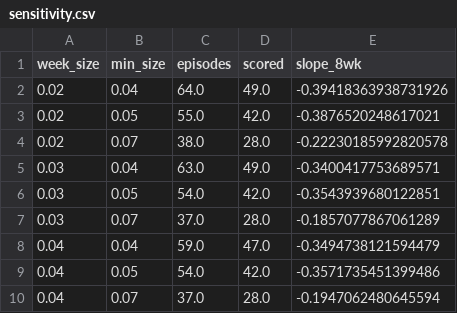
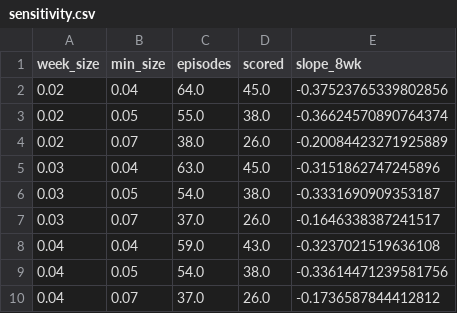
Before and after one commit to Kar488/retail-world-models, a CSV file: results/paper2/sensitivity.csv, drawn as a sheet.

```diff
--- a/results/paper2/sensitivity.csv
+++ b/results/paper2/sensitivity.csv
@@ -1,10 +1,10 @@
 week_size,min_size,episodes,scored,slope_8wk
-0.02,0.04,64.0,49.0,-0.39418363938731926
-0.02,0.05,55.0,42.0,-0.3876520248617021
-0.02,0.07,38.0,28.0,-0.22230185992820578
-0.03,0.04,63.0,49.0,-0.3400417753689571
-0.03,0.05,54.0,42.0,-0.3543939680122851
-0.03,0.07,37.0,28.0,-0.1857077867061289
-0.04,0.04,59.0,47.0,-0.3494738121594479
-0.04,0.05,54.0,42.0,-0.3571735451399486
-0.04,0.07,37.0,28.0,-0.1947062480645594
+0.02,0.04,64.0,45.0,-0.37523765339802856
+0.02,0.05,55.0,38.0,-0.36624570890764374
+0.02,0.07,38.0,26.0,-0.20084423271925889
+0.03,0.04,63.0,45.0,-0.3151862747245896
+0.03,0.05,54.0,38.0,-0.3331690909353187
+0.03,0.07,37.0,26.0,-0.1646338387241517
+0.04,0.04,59.0,43.0,-0.3237021519636108
+0.04,0.05,54.0,38.0,-0.33614471239581756
+0.04,0.07,37.0,26.0,-0.1736587844412812
```
Also changed, not shown: results/paper2/event_study.csv, results/paper2/price_path.csv, 30 other files.
